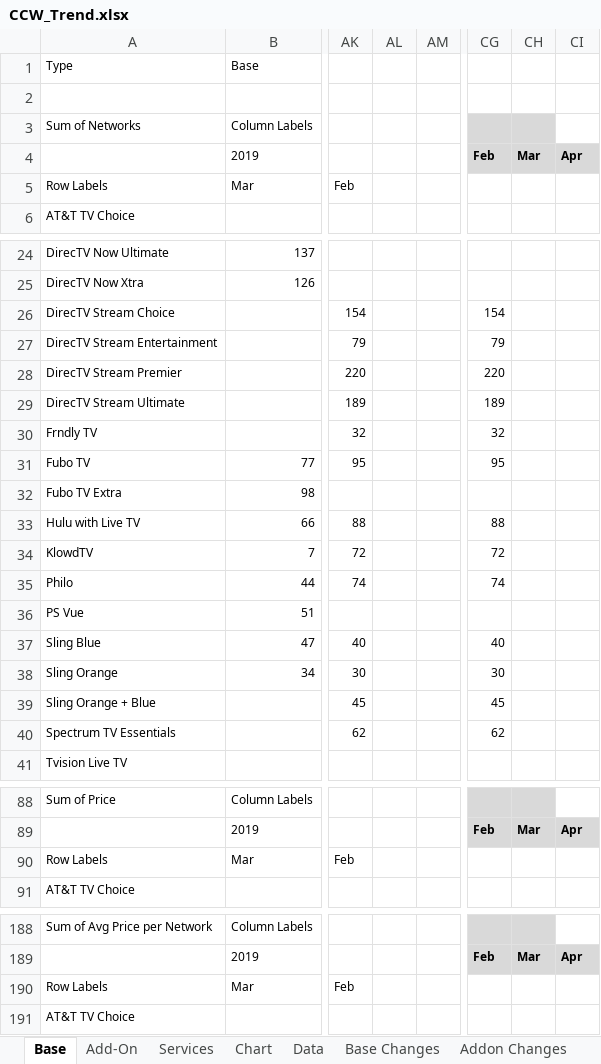
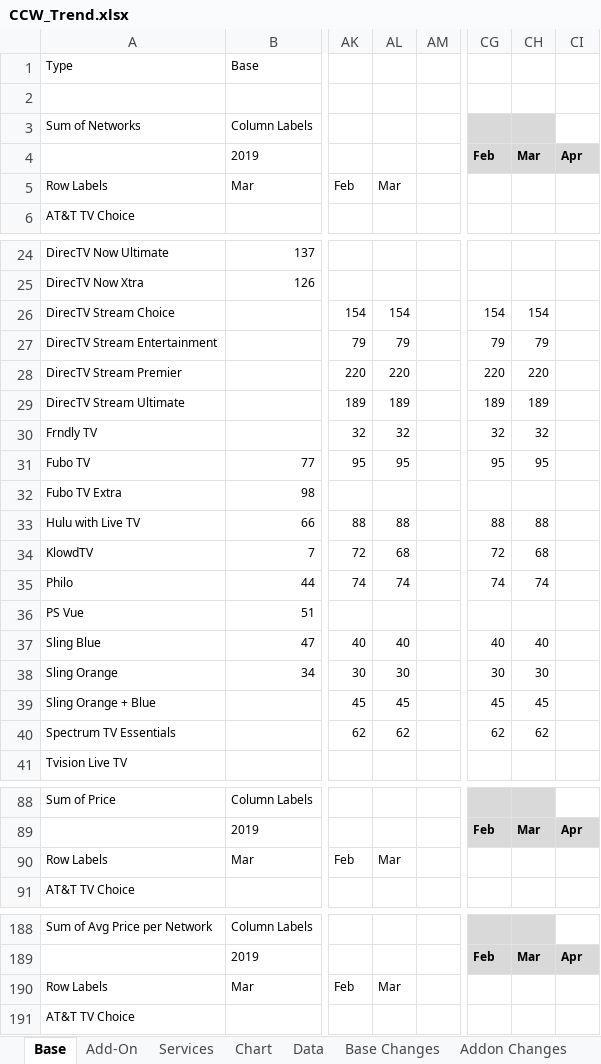
Before and after one commit to wjhladik/wjhladik.github.io, an Excel workbook: CCW_Trend.xlsx, sheet Base, drawn as a sheet; only a part is shown, gaps mark what is left out; values as stored, in another font and other column widths than the file's, no borders; conditional formats not drawn; the diff covers the shown part only; the diff names each change by its address in the sheet, - before the commit and + after, or states it on an @@ line.

```diff
--- a/CCW_Trend.xlsx (sheet Base)
+++ b/CCW_Trend.xlsx (sheet Base)
-AL5: (empty)
+AL5: Mar
-AL26: (empty)
+AL26: 154
-CH26: (empty)
+CH26: 154
-AL27: (empty)
+AL27: 79
-CH27: (empty)
+CH27: 79
-AL28: (empty)
+AL28: 220
-CH28: (empty)
+CH28: 220
-AL29: (empty)
+AL29: 189
-CH29: (empty)
+CH29: 189
-AL30: (empty)
+AL30: 32
-CH30: (empty)
+CH30: 32
-AL31: (empty)
+AL31: 95
-CH31: (empty)
+CH31: 95
-AL33: (empty)
+AL33: 88
-CH33: (empty)
+CH33: 88
-AL34: (empty)
+AL34: 68
-CH34: (empty)
+CH34: 68
-AL35: (empty)
+AL35: 74
-CH35: (empty)
+CH35: 74
-AL37: (empty)
+AL37: 40
-CH37: (empty)
+CH37: 40
-AL38: (empty)
+AL38: 30
-CH38: (empty)
+CH38: 30
-AL39: (empty)
+AL39: 45
-CH39: (empty)
+CH39: 45
-AL40: (empty)
+AL40: 62
-CH40: (empty)
+CH40: 62
-AL90: (empty)
+AL90: Mar
-AL190: (empty)
+AL190: Mar
```
Also changed, not shown: 76 edited cells elsewhere in this sheet, sheet Change Log, sheet Data, sheet Add-On, sheet Churn, sheet Chart, sheet Base Changes, 1 more sheet, formulas that keep their value, charts or pictures.
